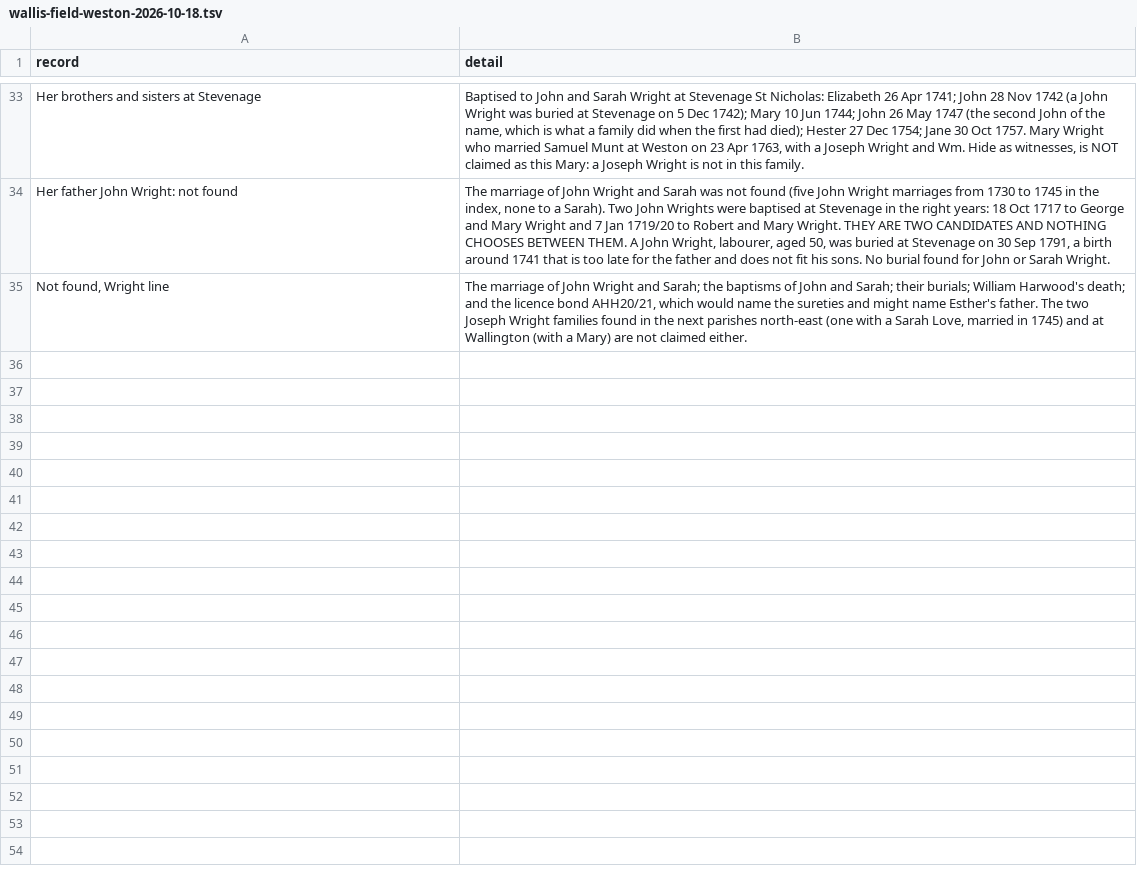
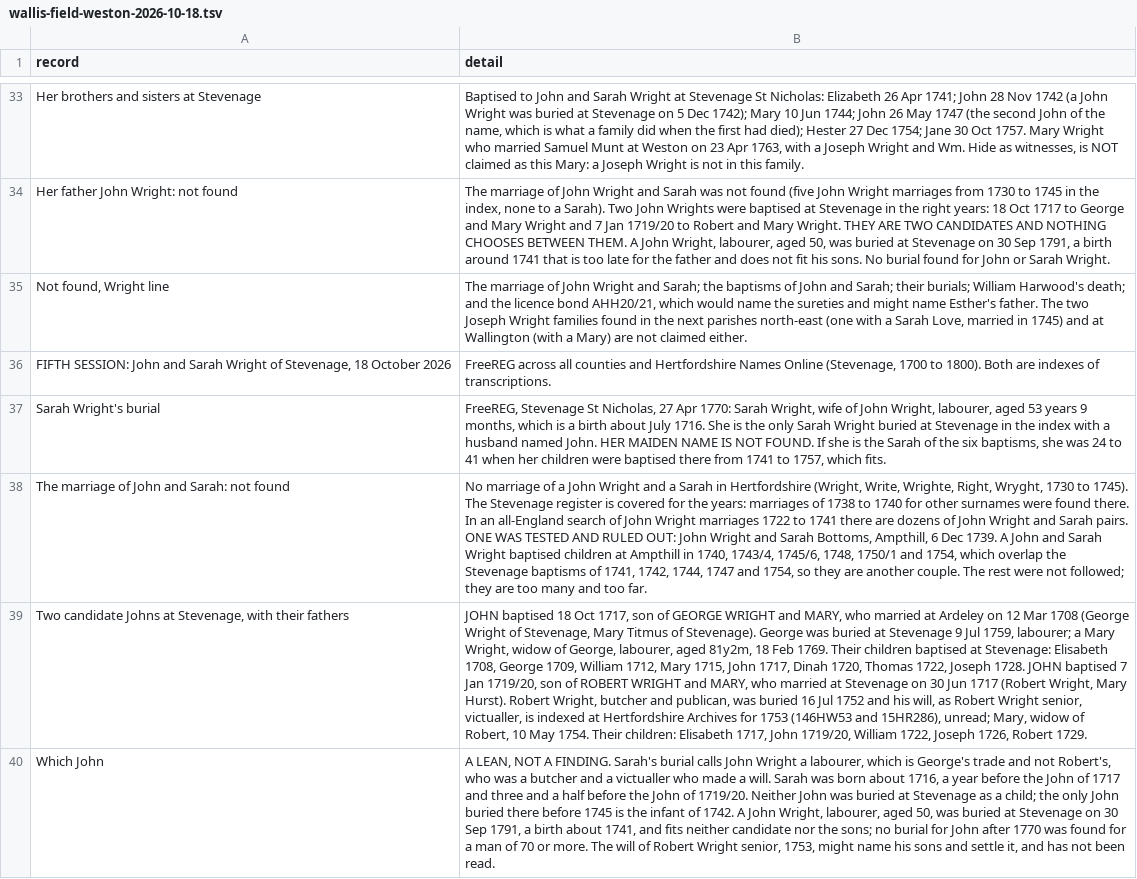
Before and after one commit to daviddef/TheLuwinski, a TSV file: data/wallis-field-weston-2026-10-18.tsv, drawn as a sheet; only a part is shown, gaps mark what is left out; the diff names each change by its address in the sheet, - before the commit and + after, or states it on an @@ line.

```diff
--- a/data/wallis-field-weston-2026-10-18.tsv
+++ b/data/wallis-field-weston-2026-10-18.tsv
+row 36: FIFTH SESSION: John and Sarah Wright of Stevenage, 18 October 2026 | FreeREG across all counties and Hertfordshire Names Online (Stevenage, 1700 to 1800). Both are indexes of transcriptions.
+row 37: Sarah Wright's burial | FreeREG, Stevenage St Nicholas, 27 Apr 1770: Sarah Wright, wife of John Wright, labourer, aged 53 years 9 months, which is a birth about July 1716. She is the only Sarah Wright buried at Stevenage in the index with a husband named John. HER MAIDEN NAME IS NOT FOUND. If she is the Sarah of the six baptisms, she was 24 to 41 when her children were baptised there from 1741 to 1757, which fits.
+row 38: The marriage of John and Sarah: not found | No marriage of a John Wright and a Sarah in Hertfordshire (Wright, Write, Wrighte, Right, Wryght, 1730 to 1745). The Stevenage register is covered for the years: marriages of 1738 to 1740 for other surnames were found there. In an all-England search of John Wright marriages 1722 to 1741 there are dozens of John Wright and Sarah pairs. ONE WAS TESTED AND RULED OUT: John Wright and Sarah Bottoms, Ampthill, 6 Dec 1739. A John and Sarah Wright baptised children at Ampthill in 1740, 1743/4, 1745/6, 1748, 1750/1 and 1754, which overlap the Stevenage baptisms of 1741, 1742, 1744, 1747 and 1754, so they are another couple. The rest were not followed; they are too many and too far.
+row 39: Two candidate Johns at Stevenage, with their fathers | JOHN baptised 18 Oct 1717, son of GEORGE WRIGHT and MARY, who married at Ardeley on 12 Mar 1708 (George Wright of Stevenage, Mary Titmus of Stevenage). George was buried at Stevenage 9 Jul 1759, labourer; a Mary Wright, widow of George, labourer, aged 81y2m, 18 Feb 1769. Their children baptised at Stevenage: Elisabeth 1708, George 1709, William 1712, Mary 1715, John 1717, Dinah 1720, Thomas 1722, Joseph 1728. JOHN baptised 7 Jan 1719/20, son of ROBERT WRIGHT and MARY, who married at Stevenage on 30 Jun 1717 (Robert Wright, Mary Hurst). Robert Wright, butcher and publican, was buried 16 Jul 1752 and his will, as Robert Wright senior, victualler, is indexed at Hertfordshire Archives for 1753 (146HW53 and 15HR286), unread; Mary, widow of Robert, 10 May 1754. Their children: Elisabeth 1717, John 1719/20, William 1722, Joseph 1726, Robert 1729.
+row 40: Which John | A LEAN, NOT A FINDING. Sarah's burial calls John Wright a labourer, which is George's trade and not Robert's, who was a butcher and a victualler who made a will. Sarah was born about 1716, a year before the John of 1717 and three and a half before the John of 1719/20. Neither John was buried at Stevenage as a child; the only John buried there before 1745 is the infant of 1742. A John Wright, labourer, aged 50, was buried at Stevenage on 30 Sep 1791, a birth about 1741, and fits neither candidate nor the sons; no burial for John after 1770 was found for a man of 70 or more. The will of Robert Wright senior, 1753, might name his sons and settle it, and has not been read.
```
Also changed, not shown: 6 other files.
